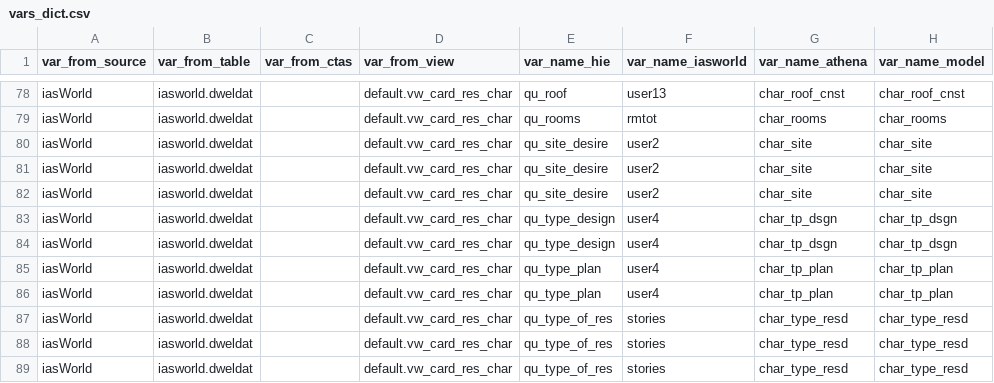
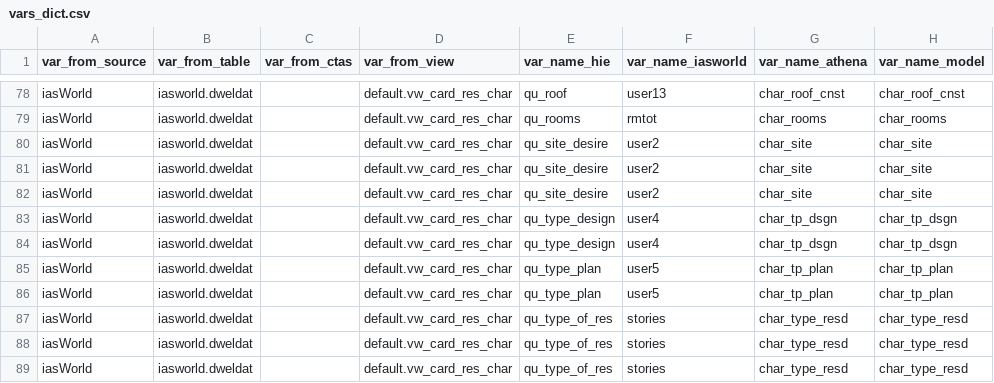
Before and after one commit to ccao-data/ccao, a CSV file: data-raw/vars_dict.csv, drawn as a sheet; only a part is shown, gaps mark what is left out; the diff names each change by its address in the sheet, - before the commit and + after, or states it on an @@ line.

```diff
--- a/data-raw/vars_dict.csv
+++ b/data-raw/vars_dict.csv
-F85:F86 (var_name_iasworld): user4
+F85:F86 (var_name_iasworld): user5
```
Also changed, not shown: 1 other file.
